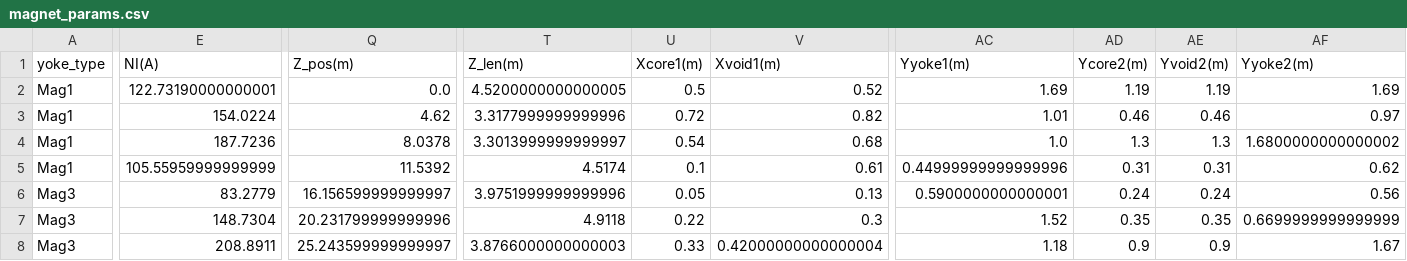
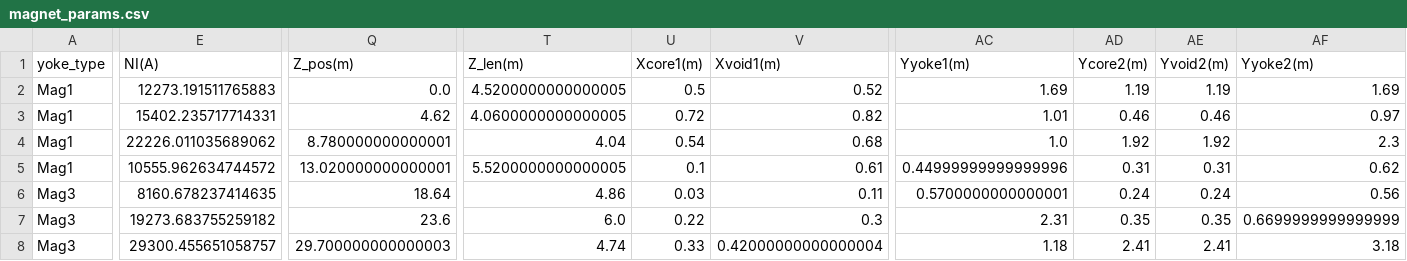
Before and after one commit to lfpc/MuonsAndMatter, a CSV file: data/magnet_params.csv, drawn as a sheet; only a part is shown, gaps mark what is left out; the diff covers the shown part only; the diff names each change by its address in the sheet, - before the commit and + after, or states it on an @@ line.

```diff
--- a/data/magnet_params.csv
+++ b/data/magnet_params.csv
-E2 (NI(A)): 122.73190000000001
+E2 (NI(A)): 12273.191511765883
-E3 (NI(A)): 154.0224
+E3 (NI(A)): 15402.235717714331
-T3 (Z_len(m)): 3.3177999999999996
+T3 (Z_len(m)): 4.0600000000000005
-E4 (NI(A)): 187.7236
+E4 (NI(A)): 22226.011035689062
-Q4 (Z_pos(m)): 8.0378
+Q4 (Z_pos(m)): 8.780000000000001
-T4 (Z_len(m)): 3.3013999999999997
+T4 (Z_len(m)): 4.04
-AD4 (Ycore2(m)): 1.3
+AD4 (Ycore2(m)): 1.92
-AE4 (Yvoid2(m)): 1.3
+AE4 (Yvoid2(m)): 1.92
-AF4 (Yyoke2(m)): 1.6800000000000002
+AF4 (Yyoke2(m)): 2.3
-E5 (NI(A)): 105.55959999999999
+E5 (NI(A)): 10555.962634744572
-Q5 (Z_pos(m)): 11.5392
+Q5 (Z_pos(m)): 13.020000000000001
-T5 (Z_len(m)): 4.5174
+T5 (Z_len(m)): 5.5200000000000005
-E6 (NI(A)): 83.2779
+E6 (NI(A)): 8160.678237414635
-Q6 (Z_pos(m)): 16.156599999999997
+Q6 (Z_pos(m)): 18.64
-T6 (Z_len(m)): 3.9751999999999996
+T6 (Z_len(m)): 4.86
-U6 (Xcore1(m)): 0.05
+U6 (Xcore1(m)): 0.03
-V6 (Xvoid1(m)): 0.13
+V6 (Xvoid1(m)): 0.11
-AC6 (Yyoke1(m)): 0.5900000000000001
+AC6 (Yyoke1(m)): 0.5700000000000001
-E7 (NI(A)): 148.7304
+E7 (NI(A)): 19273.683755259182
-Q7 (Z_pos(m)): 20.231799999999996
+Q7 (Z_pos(m)): 23.6
-T7 (Z_len(m)): 4.9118
+T7 (Z_len(m)): 6.0
-AC7 (Yyoke1(m)): 1.52
+AC7 (Yyoke1(m)): 2.31
-E8 (NI(A)): 208.8911
+E8 (NI(A)): 29300.455651058757
-Q8 (Z_pos(m)): 25.243599999999997
+Q8 (Z_pos(m)): 29.700000000000003
-T8 (Z_len(m)): 3.8766000000000003
+T8 (Z_len(m)): 4.74
-AD8 (Ycore2(m)): 0.9
+AD8 (Ycore2(m)): 2.41
-AE8 (Yvoid2(m)): 0.9
+AE8 (Yvoid2(m)): 2.41
-AF8 (Yyoke2(m)): 1.67
+AF8 (Yyoke2(m)): 3.18
```
Also changed, not shown: 3 edited cells elsewhere in this file, 22 other files.
